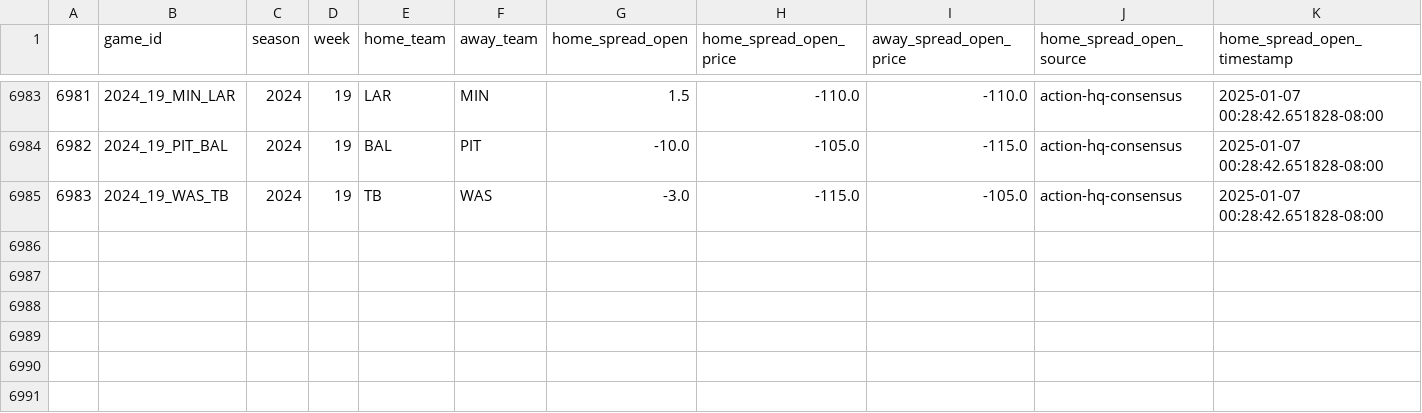
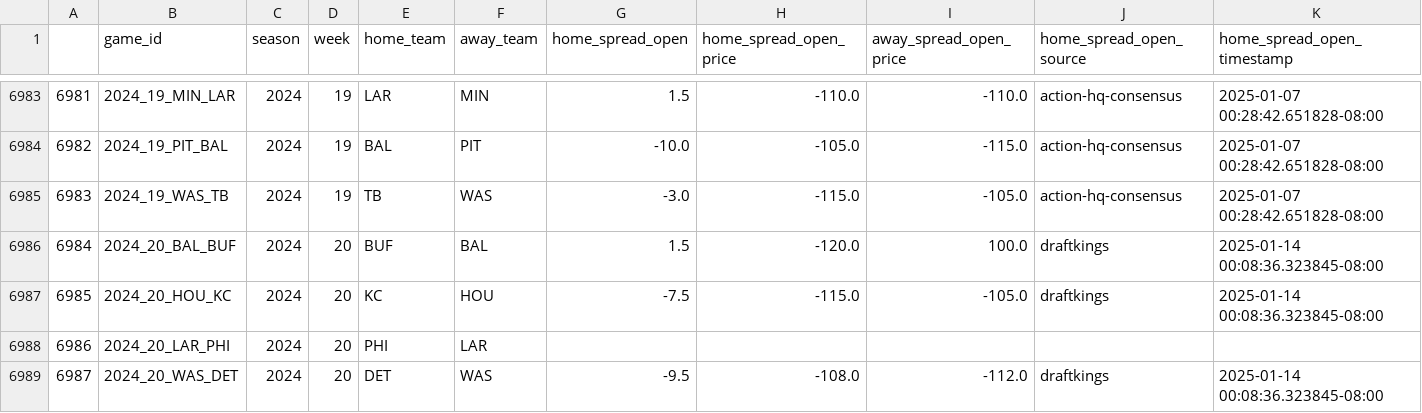
Before and after one commit to greerreNFL/nfelomarket_data, a CSV file: Data/lines.csv, drawn as a sheet; only a part is shown, gaps mark what is left out; rows hold the shown columns only; the diff names each change by its address in the sheet, - before the commit and + after, or states it on an @@ line.

```diff
--- a/Data/lines.csv
+++ b/Data/lines.csv
+row 6986: 6984 | 2024_20_BAL_BUF | 2024 | 20 | BUF | BAL | 1.5 | -120.0 | 100.0 | draftkings | 2025-01-14 00:08:36.323845-08:00
+row 6987: 6985 | 2024_20_HOU_KC | 2024 | 20 | KC | HOU | -7.5 | -115.0 | -105.0 | draftkings | 2025-01-14 00:08:36.323845-08:00
+row 6988: 6986 | 2024_20_LAR_PHI | 2024 | 20 | PHI | LAR
+row 6989: 6987 | 2024_20_WAS_DET | 2024 | 20 | DET | WAS | -9.5 | -108.0 | -112.0 | draftkings | 2025-01-14 00:08:36.323845-08:00
```
